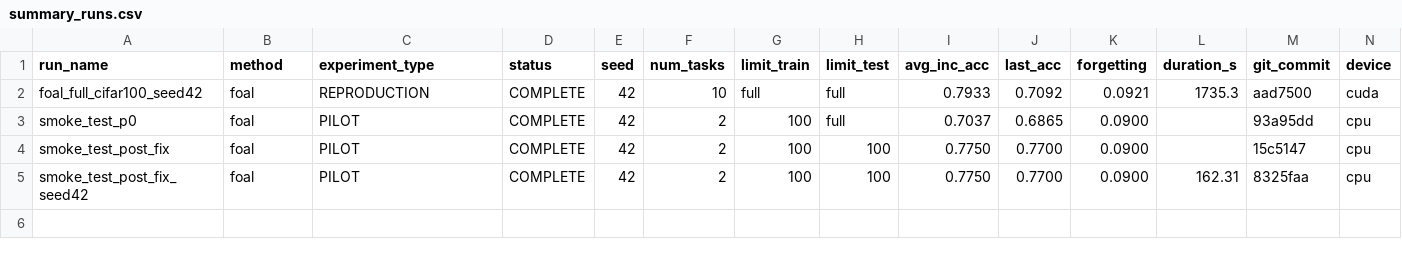
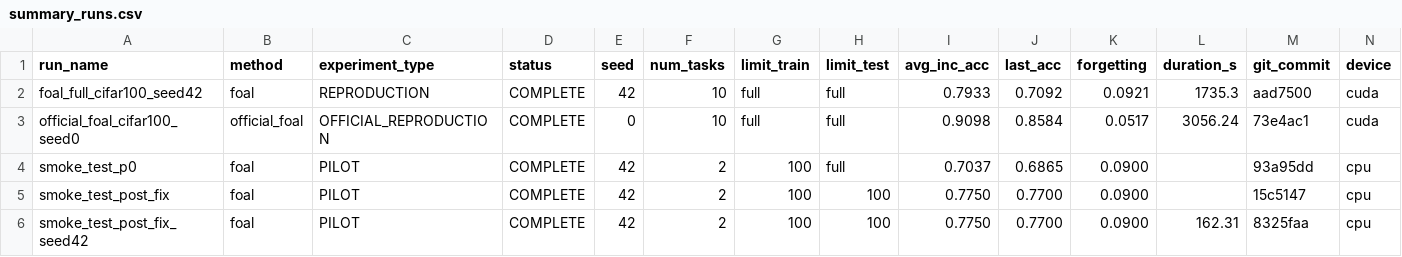
Before and after one commit to caoban123/F-OAL, a CSV file: results/summary_runs.csv, drawn as a sheet.

```diff
--- a/results/summary_runs.csv
+++ b/results/summary_runs.csv
@@ -2,2 +2,3 @@ run_name,method,experiment_type,status,seed,num_tasks,limit_train,limit_test,avg
 foal_full_cifar100_seed42,foal,REPRODUCTION,COMPLETE,42,10,full,full,0.7933,0.7092,0.0921,1735.3,aad7500,cuda
+official_foal_cifar100_seed0,official_foal,OFFICIAL_REPRODUCTION,COMPLETE,0,10,full,full,0.9098,0.8584,0.0517,3056.24,73e4ac1,cuda
 smoke_test_p0,foal,PILOT,COMPLETE,42,2,100,full,0.7037,0.6865,0.0900,,93a95dd,cpu
```
Also changed, not shown: results/summary_aggregated.csv, 13 other files.
